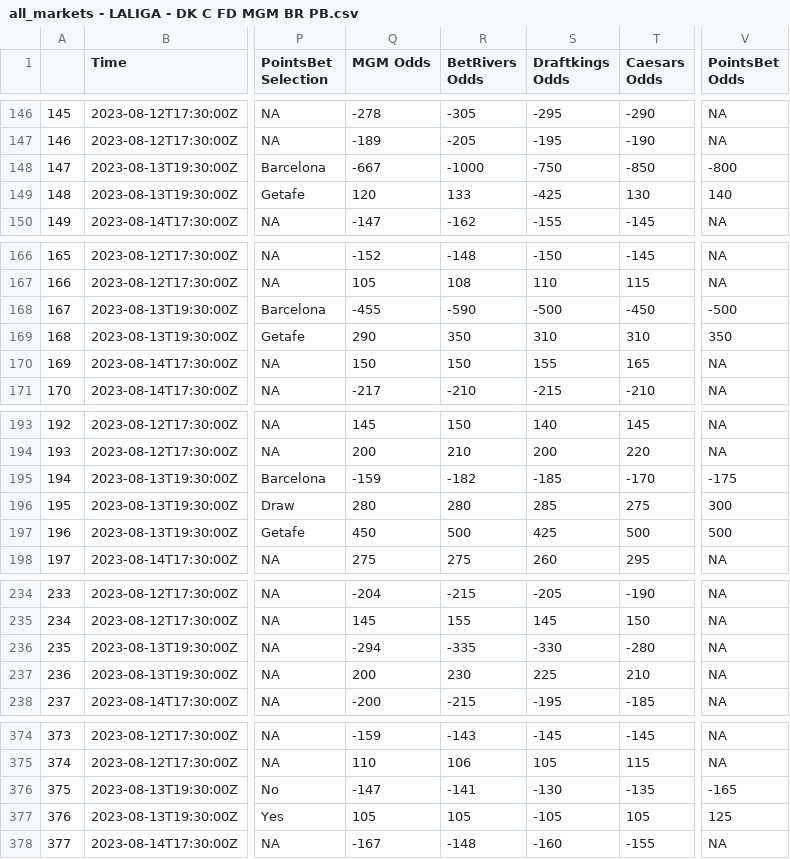
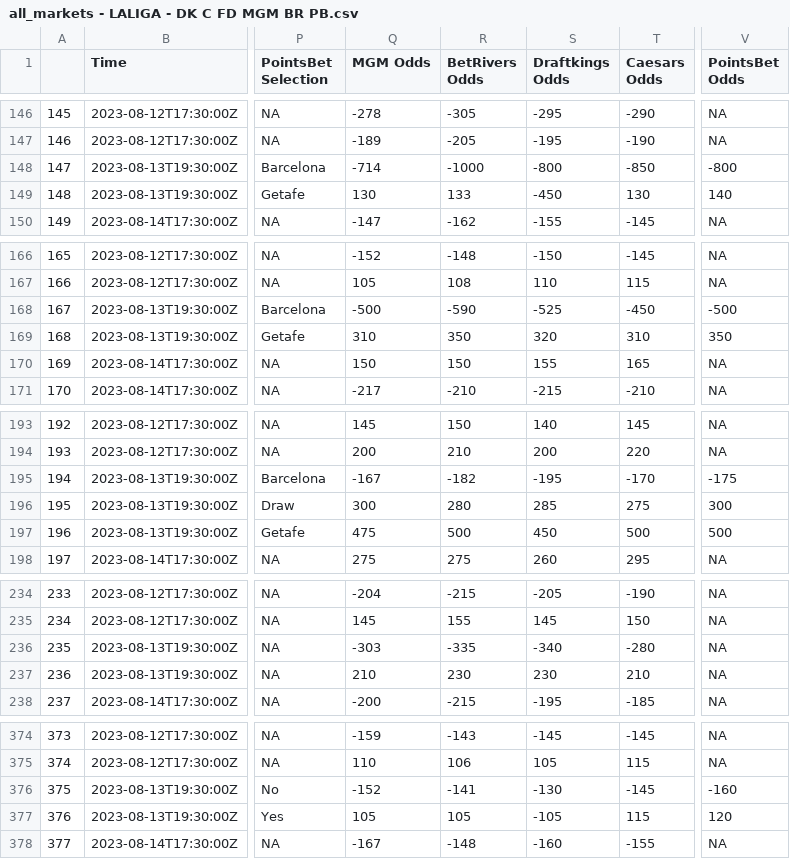
Before and after one commit to mbrownsword/Soccer_Models, a CSV file: all_markets - LALIGA - DK C FD MGM BR PB.csv, drawn as a sheet; only a part is shown, gaps mark what is left out; the diff covers the shown part only; the diff names each change by its address in the sheet, - before the commit and + after, or states it on an @@ line.

```diff
--- a/all_markets - LALIGA - DK C FD MGM BR PB.csv
+++ b/all_markets - LALIGA - DK C FD MGM BR PB.csv
-Q148 (MGM Odds): -667
+Q148 (MGM Odds): -714
-S148 (Draftkings Odds): -750
+S148 (Draftkings Odds): -800
-Q149 (MGM Odds): 120
+Q149 (MGM Odds): 130
-S149 (Draftkings Odds): -425
+S149 (Draftkings Odds): -450
-Q168 (MGM Odds): -455
+Q168 (MGM Odds): -500
-S168 (Draftkings Odds): -500
+S168 (Draftkings Odds): -525
-Q169 (MGM Odds): 290
+Q169 (MGM Odds): 310
-S169 (Draftkings Odds): 310
+S169 (Draftkings Odds): 320
-Q195 (MGM Odds): -159
+Q195 (MGM Odds): -167
-S195 (Draftkings Odds): -185
+S195 (Draftkings Odds): -195
-Q196 (MGM Odds): 280
+Q196 (MGM Odds): 300
-Q197 (MGM Odds): 450
+Q197 (MGM Odds): 475
-S197 (Draftkings Odds): 425
+S197 (Draftkings Odds): 450
-Q236 (MGM Odds): -294
+Q236 (MGM Odds): -303
-S236 (Draftkings Odds): -330
+S236 (Draftkings Odds): -340
-Q237 (MGM Odds): 200
+Q237 (MGM Odds): 210
-S237 (Draftkings Odds): 225
+S237 (Draftkings Odds): 230
-Q376 (MGM Odds): -147
+Q376 (MGM Odds): -152
-T376 (Caesars Odds): -135
+T376 (Caesars Odds): -145
-V376 (PointsBet Odds): -165
+V376 (PointsBet Odds): -160
-T377 (Caesars Odds): 105
+T377 (Caesars Odds): 115
-V377 (PointsBet Odds): 125
+V377 (PointsBet Odds): 120
```
Also changed, not shown: 84 edited cells elsewhere in this file.
